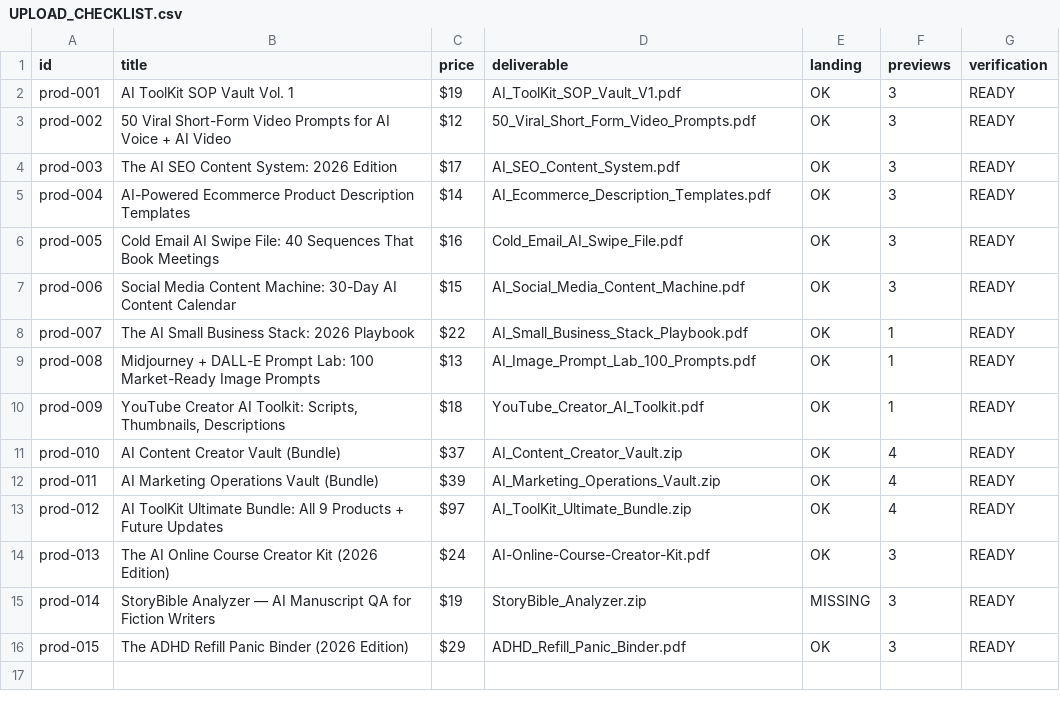
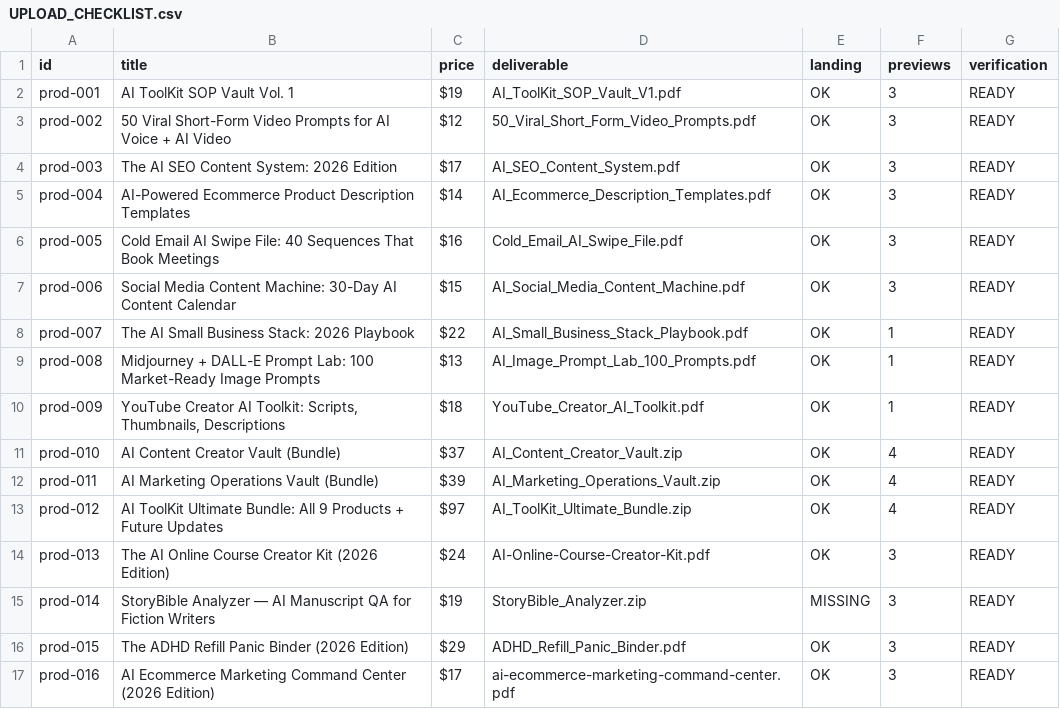
Before and after one commit to ReeseAstor/aitoolkit-blog, a CSV file: content/products/UPLOAD_CHECKLIST.csv, drawn as a sheet.

Commit message:
feat: affiliate package, bundle upsells, catalog readiness check

```diff
--- a/content/products/UPLOAD_CHECKLIST.csv
+++ b/content/products/UPLOAD_CHECKLIST.csv
@@ -16 +16,2 @@ prod-014,StoryBible Analyzer — AI Manuscript QA for Fiction Writers,$19,StoryB
 prod-015,The ADHD Refill Panic Binder (2026 Edition),$29,ADHD_Refill_Panic_Binder.pdf,OK,3,READY
+prod-016,AI Ecommerce Marketing Command Center (2026 Edition),$17,ai-ecommerce-marketing-command-center.pdf,OK,3,READY
```
Also changed, not shown: 7 other files.
